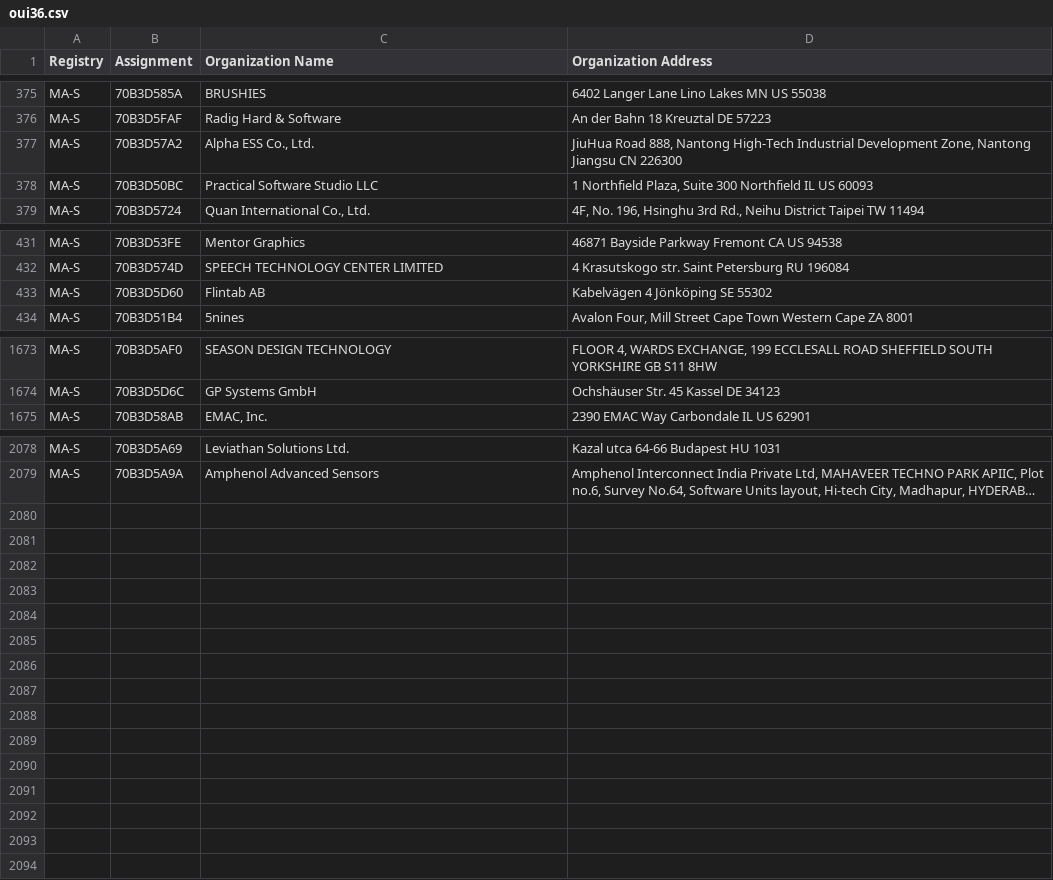
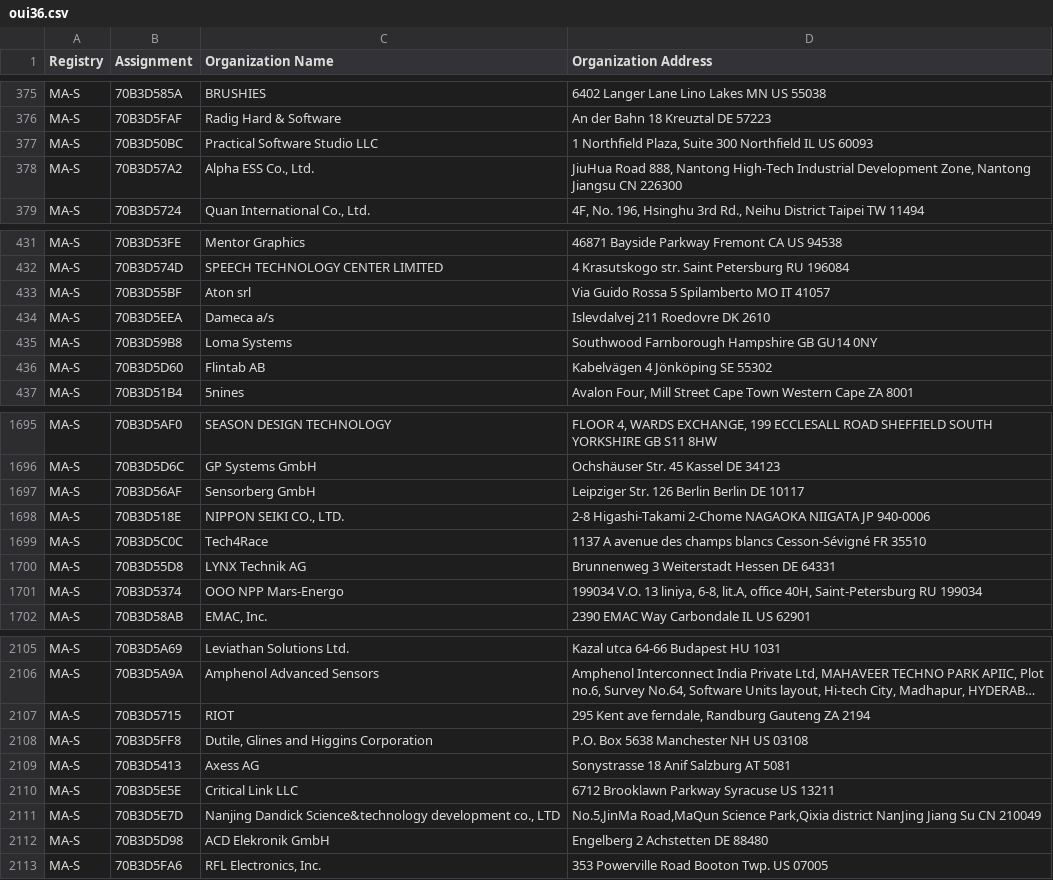
Before and after one commit to tompi/mac-vendor, a CSV file: src/csv/oui36.csv, drawn as a sheet; only a part is shown, gaps mark what is left out; long unchanged cells end in …; the diff covers the shown part only; the diff names each change by its address in the sheet, - before the commit and + after, or states it on an @@ line.

```diff
--- a/src/csv/oui36.csv
+++ b/src/csv/oui36.csv
@@ row 377 moved to row 378: MA-S @@
+row 433: MA-S | 70B3D55BF | Aton srl | Via Guido Rossa 5 Spilamberto MO IT 41057
+row 434: MA-S | 70B3D5EEA | Dameca a/s | Islevdalvej 211 Roedovre DK 2610
+row 435: MA-S | 70B3D59B8 | Loma Systems | Southwood Farnborough Hampshire GB GU14 0NY
+row 1697: MA-S | 70B3D56AF | Sensorberg GmbH | Leipziger Str. 126 Berlin Berlin DE 10117
+row 1698: MA-S | 70B3D518E | NIPPON SEIKI CO., LTD. | 2-8 Higashi-Takami 2-Chome NAGAOKA NIIGATA JP 940-0006
+row 1699: MA-S | 70B3D5C0C | Tech4Race | 1137 A avenue des champs blancs Cesson-Sévigné FR 35510
+row 1700: MA-S | 70B3D55D8 | LYNX Technik AG | Brunnenweg 3 Weiterstadt Hessen DE 64331
+row 1701: MA-S | 70B3D5374 | OOO NPP Mars-Energo | 199034 V.O. 13 liniya, 6-8, lit.A, office 40H, Saint-Petersburg RU 199034
+row 2107: MA-S | 70B3D5715 | RIOT | 295 Kent ave ferndale, Randburg Gauteng ZA 2194
+row 2108: MA-S | 70B3D5FF8 | Dutile, Glines and Higgins Corporation | P.O. Box 5638 Manchester NH US 03108
+row 2109: MA-S | 70B3D5413 | Axess AG | Sonystrasse 18 Anif Salzburg AT 5081
+row 2110: MA-S | 70B3D5E5E | Critical Link LLC | 6712 Brooklawn Parkway Syracuse US 13211
+row 2111: MA-S | 70B3D5E7D | Nanjing Dandick Science&technology development co., LTD | No.5,JinMa Road,MaQun Science Park,Qixia district NanJing Jiang Su CN 210049
+row 2112: MA-S | 70B3D5D98 | ACD Elekronik GmbH | Engelberg 2 Achstetten DE 88480
+row 2113: MA-S | 70B3D5FA6 | RFL Electronics, Inc. | 353 Powerville Road Booton Twp. US 07005
```
Also changed, not shown: 20 added rows, 1 removed row and 28 moved rows elsewhere in this file, src/csv/mam.csv, 1 other file.
